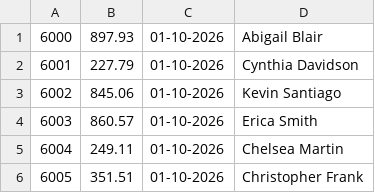
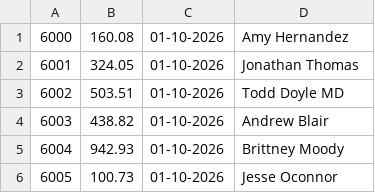
Before and after one commit to SirAdaz/Atelier2BigData-DataLake-i1, a CSV file: bronze/sales_data_01-10-2026.csv, drawn as a sheet.

```diff
--- a/bronze/sales_data_01-10-2026.csv
+++ b/bronze/sales_data_01-10-2026.csv
@@ -1,6 +1,6 @@
-6000, 897.93, 01-10-2026, Abigail Blair
-6001, 227.79, 01-10-2026, Cynthia Davidson
-6002, 845.06, 01-10-2026, Kevin Santiago
-6003, 860.57, 01-10-2026, Erica Smith
-6004, 249.11, 01-10-2026, Chelsea Martin
-6005, 351.51, 01-10-2026, Christopher Frank
+6000, 160.08, 01-10-2026, Amy Hernandez
+6001, 324.05, 01-10-2026, Jonathan Thomas
+6002, 503.51, 01-10-2026, Todd Doyle MD
+6003, 438.82, 01-10-2026, Andrew Blair
+6004, 942.93, 01-10-2026, Brittney Moody
+6005, 100.73, 01-10-2026, Jesse Oconnor
```
Also changed, not shown: bronze/sales_data_01-13-2026.csv, bronze/sales_data_01-14-2026.csv, 34 other files.
